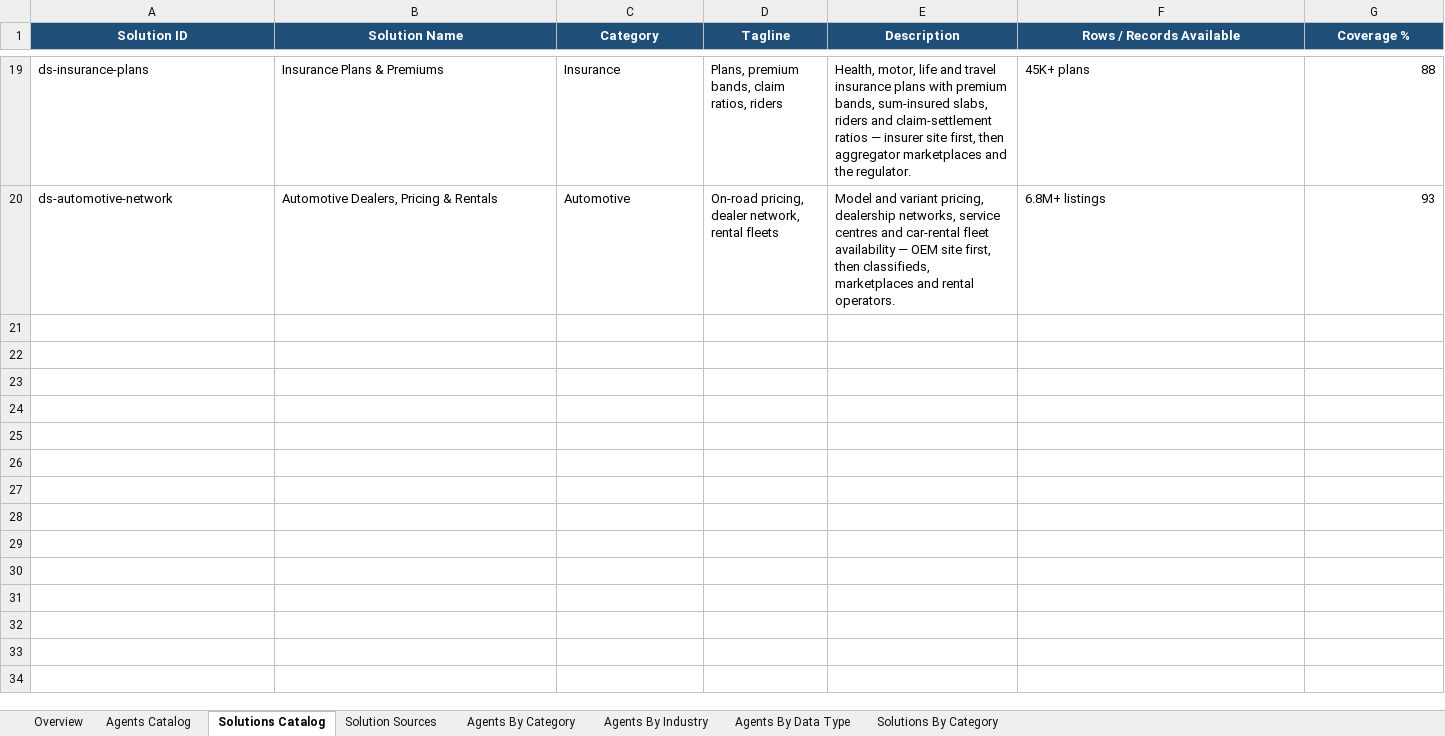
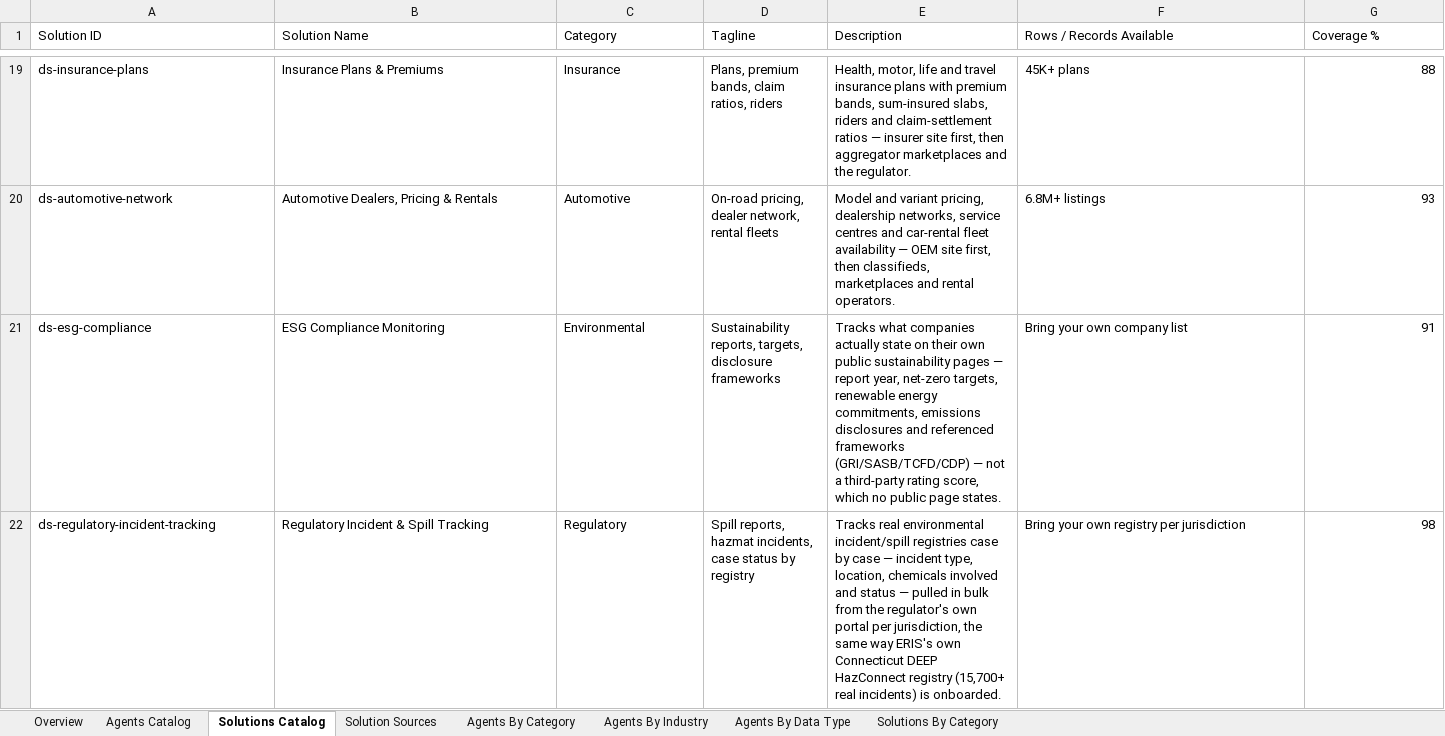
Before and after one commit to eswar-m4/fredaa, an Excel workbook: data/Freda_Agents_and_Solutions_Catalog.xlsx, sheet Solutions Catalog, drawn as a sheet; only a part is shown, gaps mark what is left out; values as stored, in another font and other column widths than the file's, no borders; table styles not drawn; rows hold the shown columns only; the diff covers the shown part only; the diff names each change by its address in the sheet, - before the commit and + after, or states it on an @@ line.

```diff
--- a/data/Freda_Agents_and_Solutions_Catalog.xlsx (sheet Solutions Catalog)
+++ b/data/Freda_Agents_and_Solutions_Catalog.xlsx (sheet Solutions Catalog)
@@ A1:G1 fill: #1F4E78 → none, bold: on → off, text colour: #FFFFFF → black, alignment: center → left @@
+row 21: ds-esg-compliance | ESG Compliance Monitoring | Environmental | Sustainability reports, targets, disclosure frameworks | Tracks what companies actually state on their own public sustainability pages — report year, net-zero targets, renewable energy commitments, emissions disclosures and referenced frameworks (GRI/SASB/TCFD/CDP) — not a third-party rating score, which no public page states. | Bring your own company list | 91
+row 22: ds-regulatory-incident-tracking | Regulatory Incident & Spill Tracking | Regulatory | Spill reports, hazmat incidents, case status by registry | Tracks real environmental incident/spill registries case by case — incident type, location, chemicals involved and status — pulled in bulk from the regulator's own portal per jurisdiction, the same way ERIS's own Connecticut DEEP HazConnect registry (15,700+ real incidents) is onboarded. | Bring your own registry per jurisdiction | 98
```
Also changed, not shown: cell formats elsewhere in this sheet, sheet Solution Sources, sheet Solutions By Category, sheet Overview, 27 other files.
